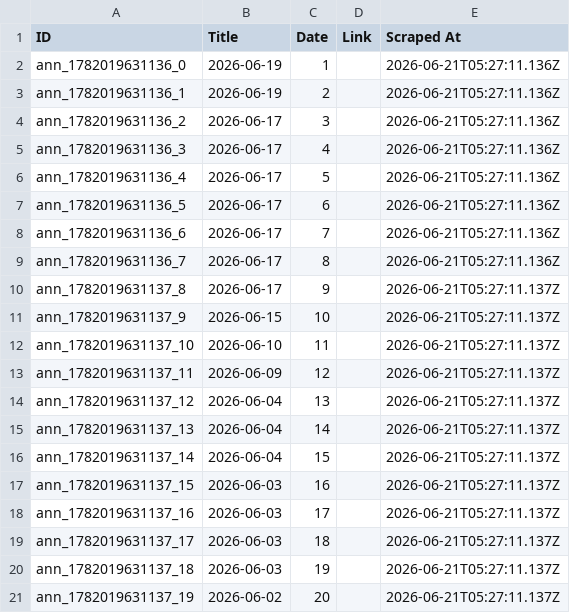
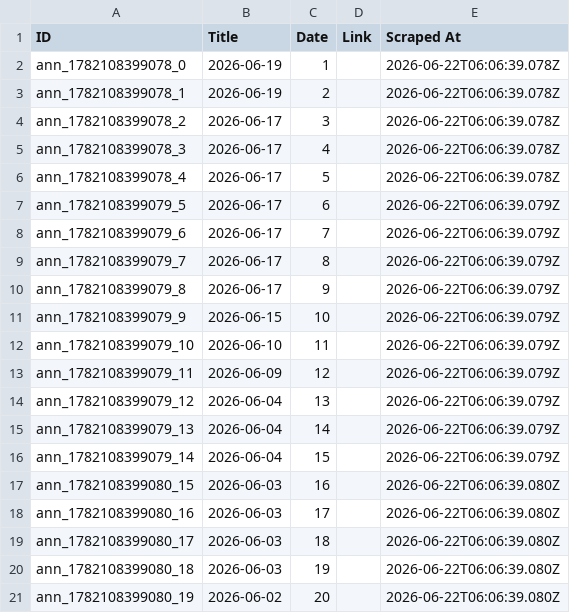
Before and after one commit to prometheus5863/form-g-aarsh, a CSV file: data/announcements.csv, drawn as a sheet.

```diff
--- a/data/announcements.csv
+++ b/data/announcements.csv
@@ -1,21 +1,21 @@
 ID,Title,Date,Link,Scraped At
-ann_1782019631136_0,2026-06-19,1,,2026-06-21T05:27:11.136Z
-ann_1782019631136_1,2026-06-19,2,,2026-06-21T05:27:11.136Z
-ann_1782019631136_2,2026-06-17,3,,2026-06-21T05:27:11.136Z
-ann_1782019631136_3,2026-06-17,4,,2026-06-21T05:27:11.136Z
-ann_1782019631136_4,2026-06-17,5,,2026-06-21T05:27:11.136Z
-ann_1782019631136_5,2026-06-17,6,,2026-06-21T05:27:11.136Z
-ann_1782019631136_6,2026-06-17,7,,2026-06-21T05:27:11.136Z
-ann_1782019631136_7,2026-06-17,8,,2026-06-21T05:27:11.136Z
-ann_1782019631137_8,2026-06-17,9,,2026-06-21T05:27:11.137Z
-ann_1782019631137_9,2026-06-15,10,,2026-06-21T05:27:11.137Z
-ann_1782019631137_10,2026-06-10,11,,2026-06-21T05:27:11.137Z
-ann_1782019631137_11,2026-06-09,12,,2026-06-21T05:27:11.137Z
-ann_1782019631137_12,2026-06-04,13,,2026-06-21T05:27:11.137Z
-ann_1782019631137_13,2026-06-04,14,,2026-06-21T05:27:11.137Z
-ann_1782019631137_14,2026-06-04,15,,2026-06-21T05:27:11.137Z
-ann_1782019631137_15,2026-06-03,16,,2026-06-21T05:27:11.137Z
-ann_1782019631137_16,2026-06-03,17,,2026-06-21T05:27:11.137Z
-ann_1782019631137_17,2026-06-03,18,,2026-06-21T05:27:11.137Z
-ann_1782019631137_18,2026-06-03,19,,2026-06-21T05:27:11.137Z
-ann_1782019631137_19,2026-06-02,20,,2026-06-21T05:27:11.137Z
+ann_1782108399078_0,2026-06-19,1,,2026-06-22T06:06:39.078Z
+ann_1782108399078_1,2026-06-19,2,,2026-06-22T06:06:39.078Z
+ann_1782108399078_2,2026-06-17,3,,2026-06-22T06:06:39.078Z
+ann_1782108399078_3,2026-06-17,4,,2026-06-22T06:06:39.078Z
+ann_1782108399078_4,2026-06-17,5,,2026-06-22T06:06:39.078Z
+ann_1782108399079_5,2026-06-17,6,,2026-06-22T06:06:39.079Z
+ann_1782108399079_6,2026-06-17,7,,2026-06-22T06:06:39.079Z
+ann_1782108399079_7,2026-06-17,8,,2026-06-22T06:06:39.079Z
+ann_1782108399079_8,2026-06-17,9,,2026-06-22T06:06:39.079Z
+ann_1782108399079_9,2026-06-15,10,,2026-06-22T06:06:39.079Z
+ann_1782108399079_10,2026-06-10,11,,2026-06-22T06:06:39.079Z
+ann_1782108399079_11,2026-06-09,12,,2026-06-22T06:06:39.079Z
+ann_1782108399079_12,2026-06-04,13,,2026-06-22T06:06:39.079Z
+ann_1782108399079_13,2026-06-04,14,,2026-06-22T06:06:39.079Z
+ann_1782108399079_14,2026-06-04,15,,2026-06-22T06:06:39.079Z
+ann_1782108399080_15,2026-06-03,16,,2026-06-22T06:06:39.080Z
+ann_1782108399080_16,2026-06-03,17,,2026-06-22T06:06:39.080Z
+ann_1782108399080_17,2026-06-03,18,,2026-06-22T06:06:39.080Z
+ann_1782108399080_18,2026-06-03,19,,2026-06-22T06:06:39.080Z
+ann_1782108399080_19,2026-06-02,20,,2026-06-22T06:06:39.080Z
```
Also changed, not shown: data/assignments.csv, data/public_announcements.csv.
